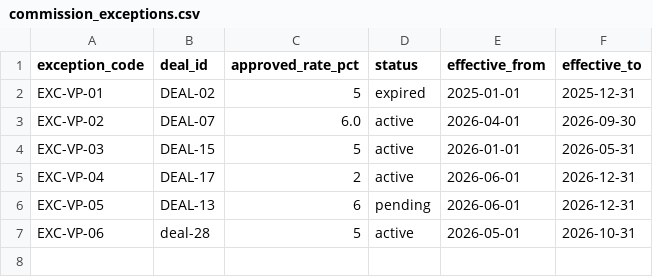
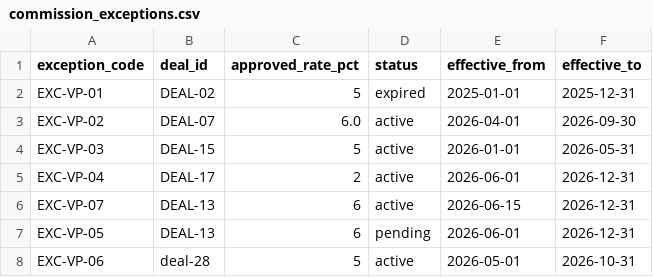
Before and after one commit to saavanqazi/Turing1, a CSV file: task-g308/environment/input/commission_exceptions.csv, drawn as a sheet; the diff names each change by its address in the sheet, - before the commit and + after, or states it on an @@ line.

```diff
--- a/task-g308/environment/input/commission_exceptions.csv
+++ b/task-g308/environment/input/commission_exceptions.csv
+row 6: EXC-VP-07 | DEAL-13 | 6 | active | 2026-06-15 | 2026-12-31
```
Also changed, not shown: task-g308/environment/input/commission_lines.csv, task-g308/environment/input/netsuite_revenue_june.csv, 10 other files.
